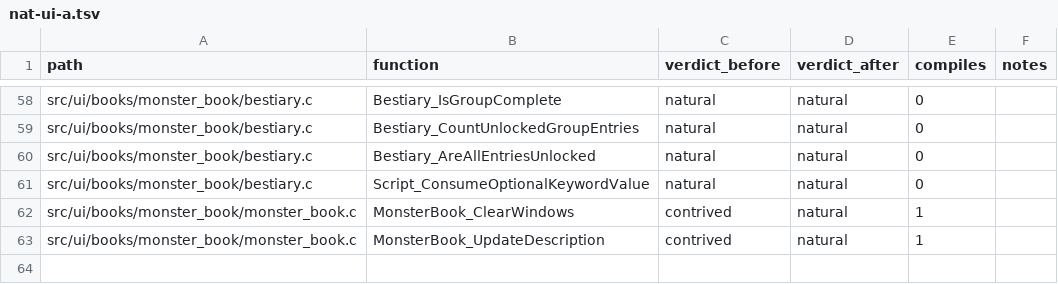
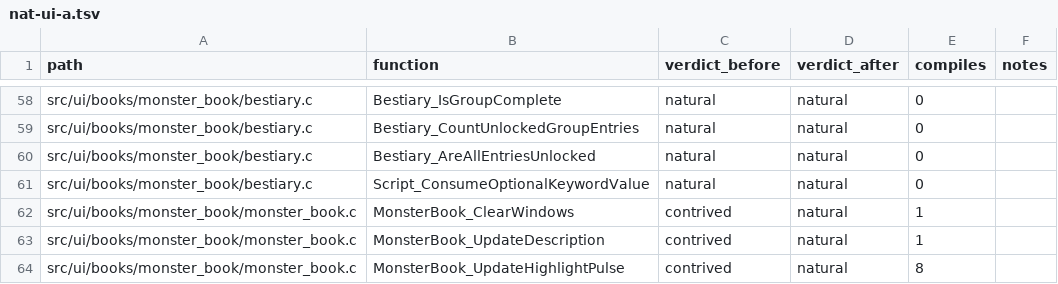
Before and after one commit to moozilla/boktai3-decomp, a TSV file: notes/naturalize/nat-ui-a.tsv, drawn as a sheet; only a part is shown, gaps mark what is left out.

```diff
--- a/notes/naturalize/nat-ui-a.tsv
+++ b/notes/naturalize/nat-ui-a.tsv
@@ -63 +63,2 @@ src/ui/books/monster_book/monster_book.c	MonsterBook_ClearWindows	contrived	natu
 src/ui/books/monster_book/monster_book.c	MonsterBook_UpdateDescription	contrived	natural	1	
+src/ui/books/monster_book/monster_book.c	MonsterBook_UpdateHighlightPulse	contrived	natural	8	
```
Also changed, not shown: 1 other file.
